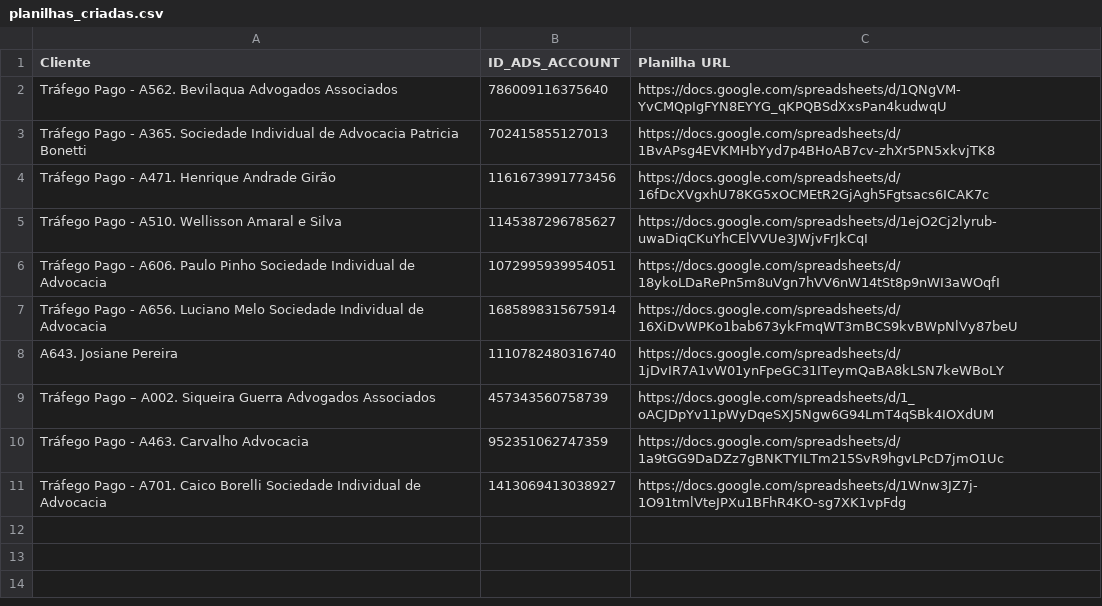
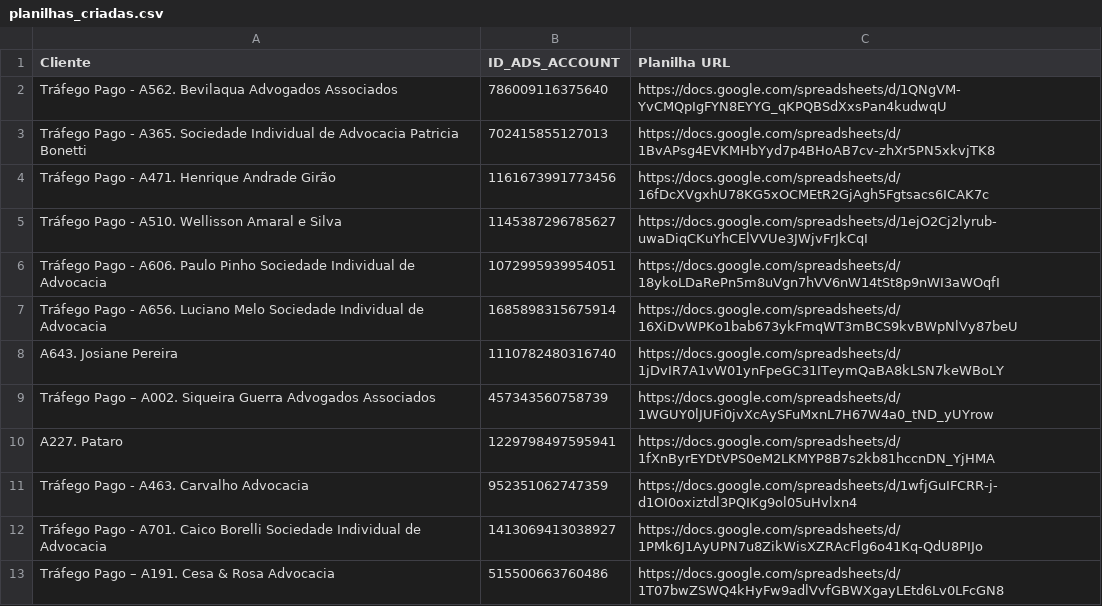
Before and after one commit to omnicron99/projectdata1, a CSV file: planilhas_criadas.csv, drawn as a sheet.

Commit message:
Update planilhas_criadas.csv

```diff
--- a/planilhas_criadas.csv
+++ b/planilhas_criadas.csv
@@ -8,4 +8,6 @@ Tráfego Pago - A656. Luciano Melo Sociedade Individual de Advocacia,16858983156
 A643. Josiane Pereira,1110782480316740,https://docs.google.com/spreadsheets/d/1jDvIR7A1vW01ynFpeGC31ITeymQaBA8kLSN7keWBoLY
-Tráfego Pago – A002. Siqueira Guerra Advogados Associados,457343560758739,https://docs.google.com/spreadsheets/d/1_oACJDpYv11pWyDqeSXJ5Ngw6G94LmT4qSBk4IOXdUM
-Tráfego Pago - A463. Carvalho Advocacia,952351062747359,https://docs.google.com/spreadsheets/d/1a9tGG9DaDZz7gBNKTYILTm215SvR9hgvLPcD7jmO1Uc
-Tráfego Pago - A701. Caico Borelli Sociedade Individual de Advocacia,1413069413038927,https://docs.google.com/spreadsheets/d/1Wnw3JZ7j-1O91tmlVteJPXu1BFhR4KO-sg7XK1vpFdg
+Tráfego Pago – A002. Siqueira Guerra Advogados Associados,457343560758739,https://docs.google.com/spreadsheets/d/1WGUY0lJUFi0jvXcAySFuMxnL7H67W4a0_tND_yUYrow
+A227. Pataro,1229798497595941,https://docs.google.com/spreadsheets/d/1fXnByrEYDtVPS0eM2LKMYP8B7s2kb81hccnDN_YjHMA
+Tráfego Pago - A463. Carvalho Advocacia,952351062747359,https://docs.google.com/spreadsheets/d/1wfjGuIFCRR-j-d1OI0oxiztdl3PQIKg9ol05uHvlxn4
+Tráfego Pago - A701. Caico Borelli Sociedade Individual de Advocacia,1413069413038927,https://docs.google.com/spreadsheets/d/1PMk6J1AyUPN7u8ZikWisXZRAcFlg6o41Kq-QdU8PIJo
+Tráfego Pago –  A191. Cesa & Rosa Advocacia,515500663760486,https://docs.google.com/spreadsheets/d/1T07bwZSWQ4kHyFw9adlVvfGBWXgayLEtd6Lv0LFcGN8
```
